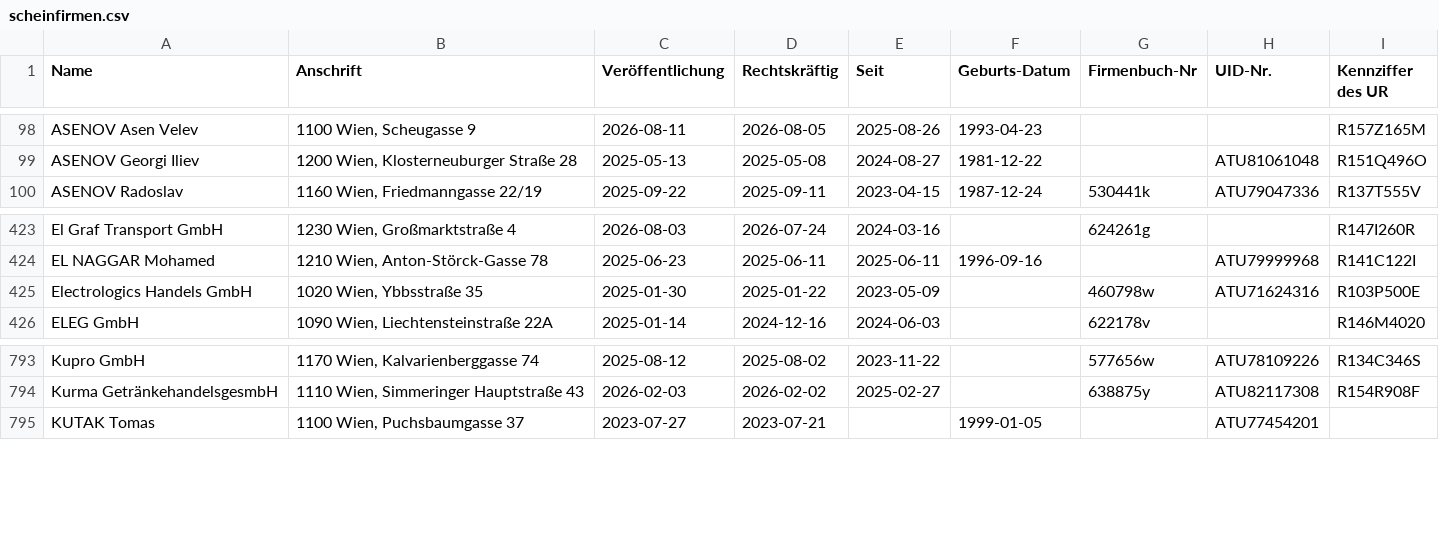
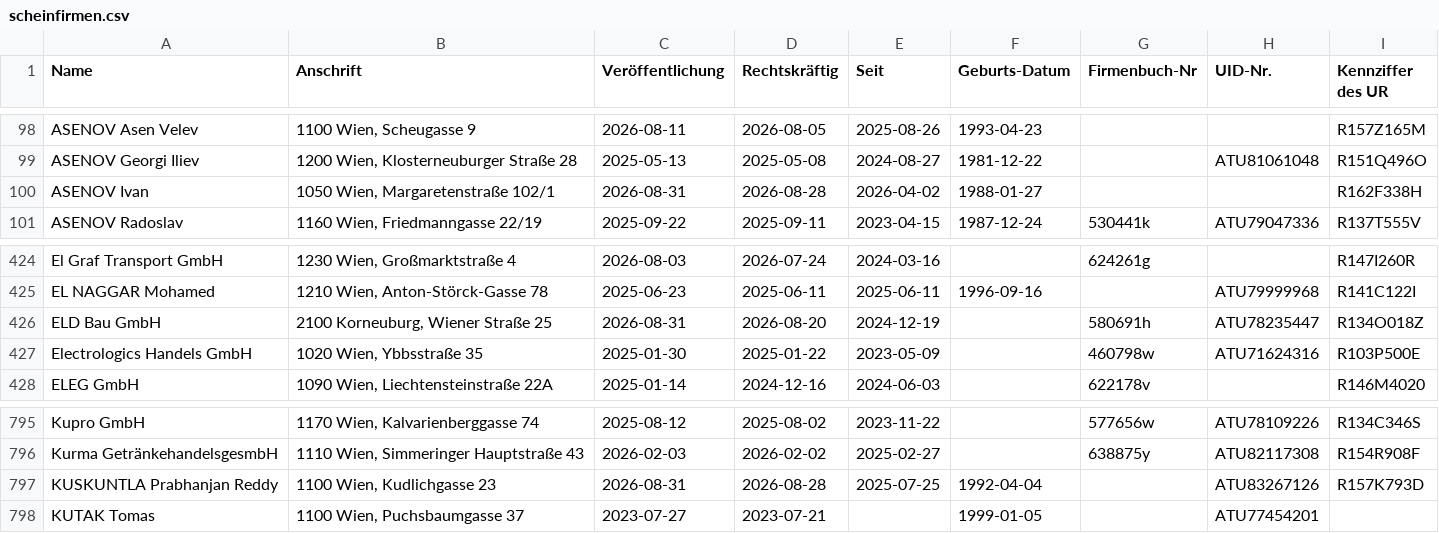
Before and after one commit to arjoma/scheinfirmen-at, a CSV file: data/scheinfirmen.csv, drawn as a sheet; only a part is shown, gaps mark what is left out; the diff names each change by its address in the sheet, - before the commit and + after, or states it on an @@ line.

```diff
--- a/data/scheinfirmen.csv
+++ b/data/scheinfirmen.csv
+row 100: ASENOV Ivan | 1050 Wien, Margaretenstraße 102/1 | 2026-08-31 | 2026-08-28 | 2026-04-02 | 1988-01-27 |  |  | R162F338H
+row 426: ELD Bau GmbH | 2100 Korneuburg, Wiener Straße 25 | 2026-08-31 | 2026-08-20 | 2024-12-19 |  | 580691h | ATU78235447 | R134O018Z
+row 797: KUSKUNTLA Prabhanjan Reddy | 1100 Wien, Kudlichgasse 23 | 2026-08-31 | 2026-08-28 | 2025-07-25 | 1992-04-04 |  | ATU83267126 | R157K793D
```
Also changed, not shown: 3 other files.
